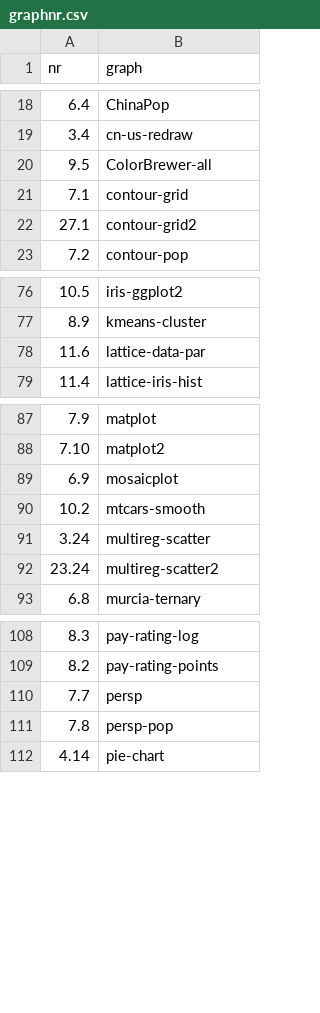
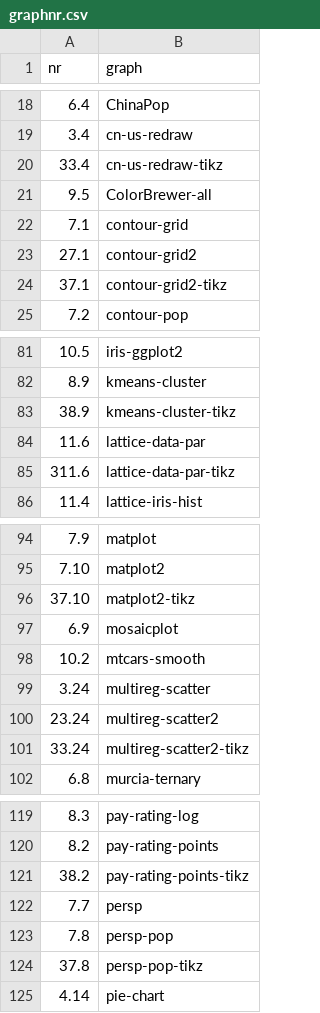
Before and after one commit to yihui/MSG, a CSV file: inst/extdata/graphnr.csv, drawn as a sheet; only a part is shown, gaps mark what is left out; the diff covers the shown part only; the diff names each change by its address in the sheet, - before the commit and + after, or states it on an @@ line.

Commit message:
新增一些作图代码用于 tikz 输出

```diff
--- a/inst/extdata/graphnr.csv
+++ b/inst/extdata/graphnr.csv
+row 20: 33.4 | cn-us-redraw-tikz
+row 24: 37.1 | contour-grid2-tikz
+row 83: 38.9 | kmeans-cluster-tikz
+row 85: 311.6 | lattice-data-par-tikz
+row 96: 37.10 | matplot2-tikz
+row 101: 33.24 | multireg-scatter2-tikz
+row 121: 38.2 | pay-rating-points-tikz
+row 124: 37.8 | persp-pop-tikz
```
Also changed, not shown: 7 added rows elsewhere in this file, 15 other files.
